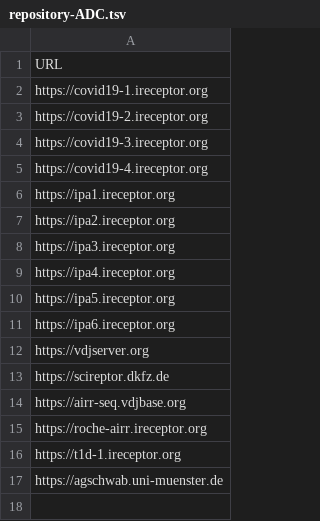
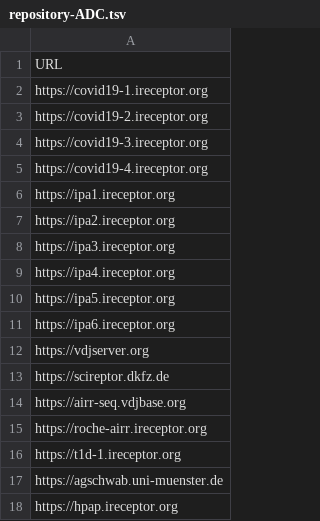
Before and after one commit to sfu-ireceptor/sandbox, a TSV file: adc-search/repository-ADC.tsv, drawn as a sheet; the diff names each change by its address in the sheet, - before the commit and + after, or states it on an @@ line.

Commit message:
Update repository-ADC.tsv
Added HPAP repository

```diff
--- a/adc-search/repository-ADC.tsv
+++ b/adc-search/repository-ADC.tsv
+row 18: https://hpap.ireceptor.org
```
